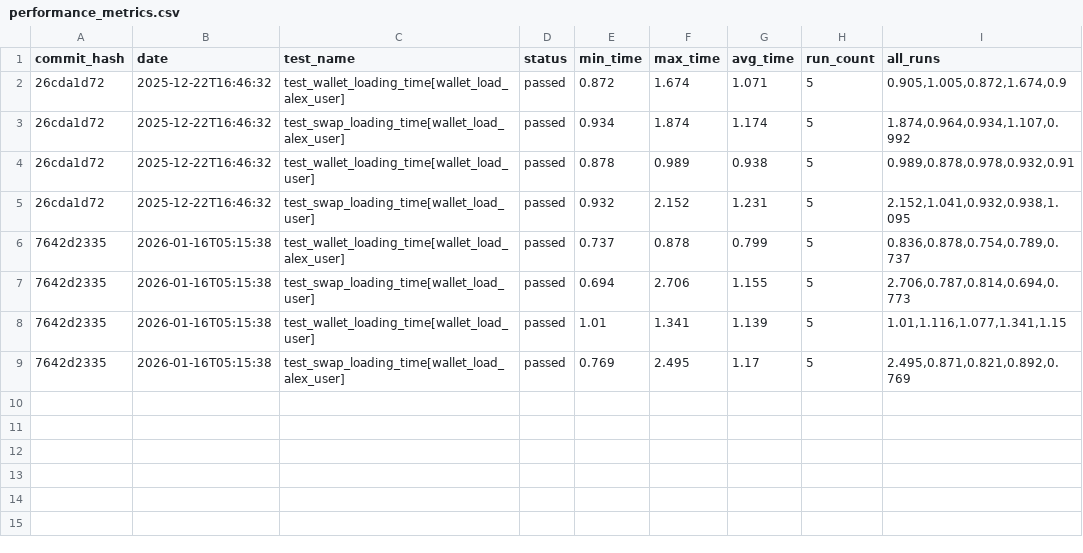
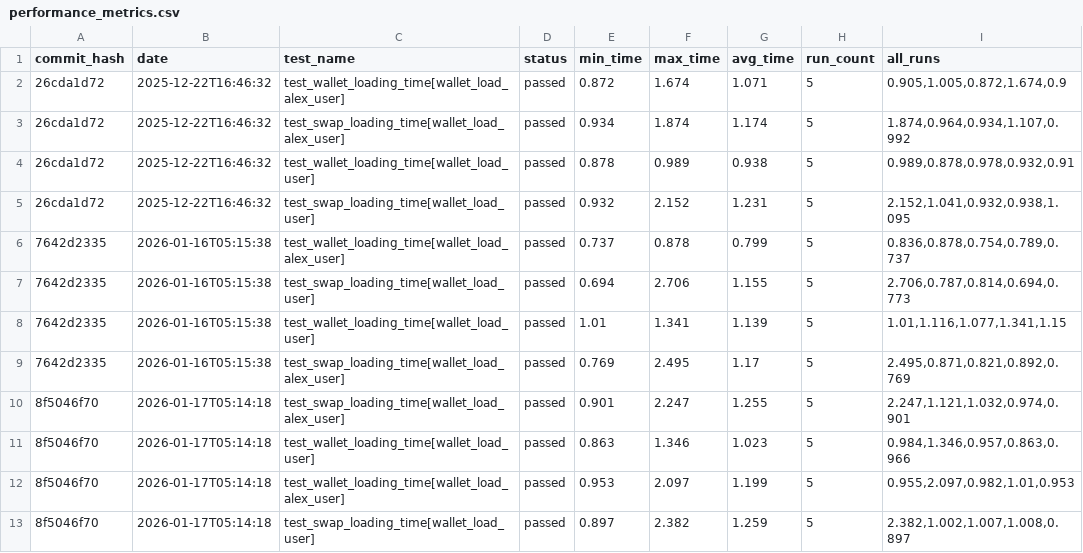
Before and after one commit to status-im/status-app-benchmarks, a CSV file: data/performance_metrics.csv, drawn as a sheet; the diff names each change by its address in the sheet, - before the commit and + after, or states it on an @@ line.

Commit message:
Add benchmark results for commit 8f5046f70

```diff
--- a/data/performance_metrics.csv
+++ b/data/performance_metrics.csv
+row 10: 8f5046f70 | 2026-01-17T05:14:18 | test_swap_loading_time[wallet_load_alex_user] | passed | 0.901 | 2.247 | 1.255 | 5 | 2.247,1.121,1.032,0.974,0.901
+row 11: 8f5046f70 | 2026-01-17T05:14:18 | test_wallet_loading_time[wallet_load_user] | passed | 0.863 | 1.346 | 1.023 | 5 | 0.984,1.346,0.957,0.863,0.966
+row 12: 8f5046f70 | 2026-01-17T05:14:18 | test_wallet_loading_time[wallet_load_alex_user] | passed | 0.953 | 2.097 | 1.199 | 5 | 0.955,2.097,0.982,1.01,0.953
+row 13: 8f5046f70 | 2026-01-17T05:14:18 | test_swap_loading_time[wallet_load_user] | passed | 0.897 | 2.382 | 1.259 | 5 | 2.382,1.002,1.007,1.008,0.897
```
Also changed, not shown: data/summary_metrics.csv, 6 other files.
